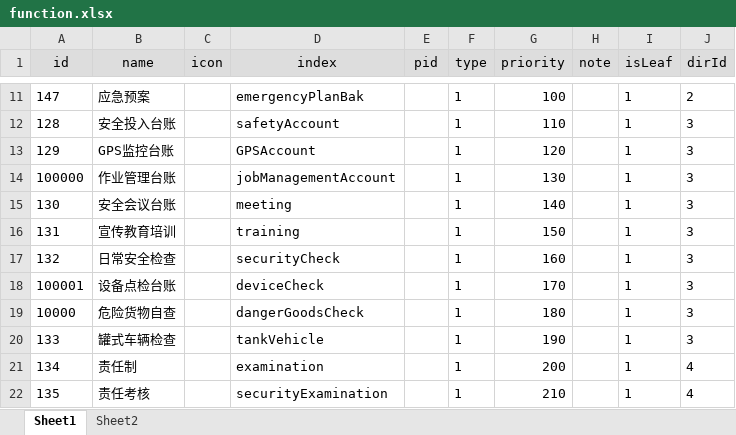
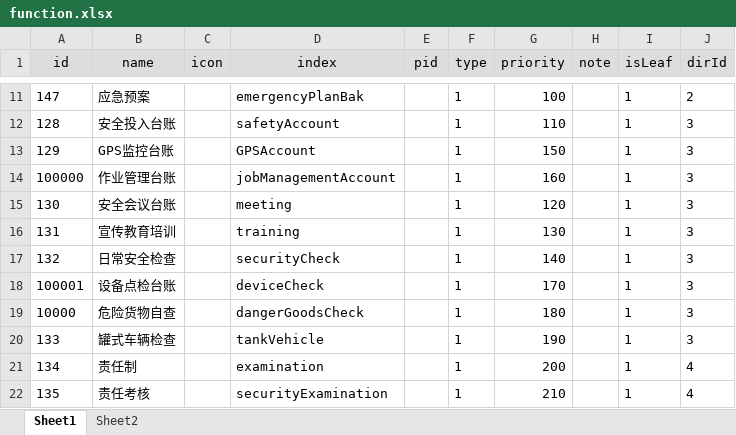
Before and after one commit to zdq0412/trafic, an Excel workbook: src/main/resources/static/function.xlsx, sheet Sheet1, drawn as a sheet; only a part is shown, gaps mark what is left out; values as stored, in another font and other column widths than the file's, no borders; the diff names each change by its address in the sheet, - before the commit and + after, or states it on an @@ line.

```diff
--- a/src/main/resources/static/function.xlsx (sheet Sheet1)
+++ b/src/main/resources/static/function.xlsx (sheet Sheet1)
-G13 (priority): 120
+G13 (priority): 150
-G14 (priority): 130
+G14 (priority): 160
-G15 (priority): 140
+G15 (priority): 120
-G16 (priority): 150
+G16 (priority): 130
-G17 (priority): 160
+G17 (priority): 140
```
Also changed, not shown: 1 other file.
